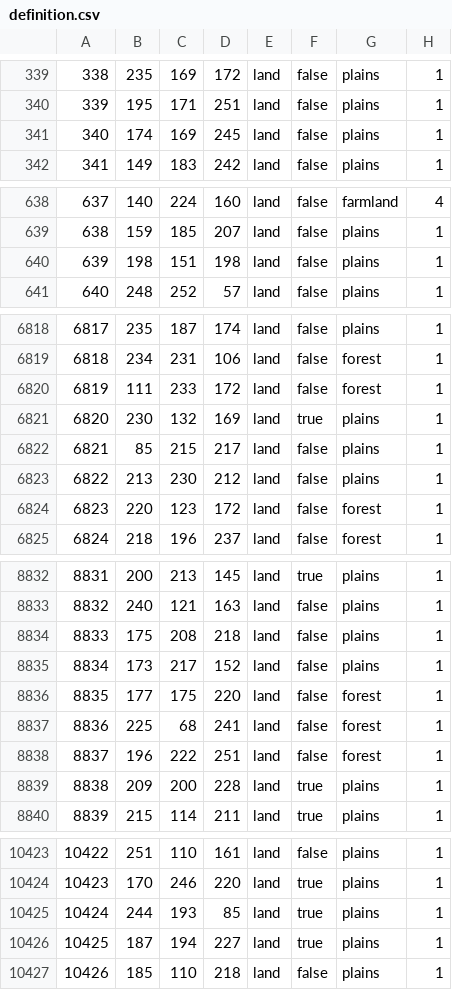
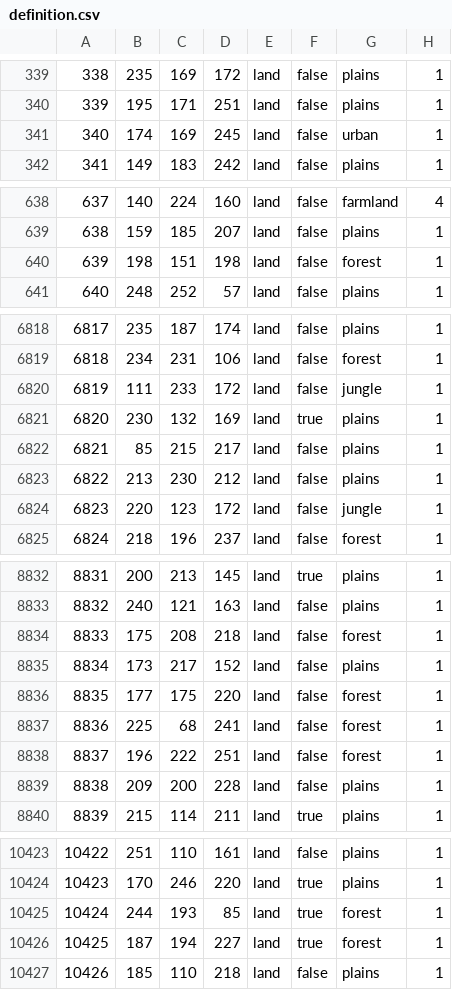
Before and after one commit to Choo-Choo-Oreo/aNCFO_cco, a CSV file: map/definition.csv, drawn as a sheet; only a part is shown, gaps mark what is left out; the diff covers the shown part only.

```diff
--- a/map/definition.csv
+++ b/map/definition.csv
@@ -340,3 +340,3 @@
 339;195;171;251;land;false;plains;1
-340;174;169;245;land;false;plains;1
+340;174;169;245;land;false;urban;1
 341;149;183;242;land;false;plains;1
@@ -639,3 +639,3 @@
 638;159;185;207;land;false;plains;1
-639;198;151;198;land;false;plains;1
+639;198;151;198;land;false;forest;1
 640;248;252;57;land;false;plains;1
@@ -6819,3 +6819,3 @@
 6818;234;231;106;land;false;forest;1
-6819;111;233;172;land;false;forest;1
+6819;111;233;172;land;false;jungle;1
 6820;230;132;169;land;true;plains;1
@@ -6823,3 +6823,3 @@
 6822;213;230;212;land;false;plains;1
-6823;220;123;172;land;false;forest;1
+6823;220;123;172;land;false;jungle;1
 6824;218;196;237;land;false;forest;1
@@ -8833,3 +8833,3 @@
 8832;240;121;163;land;false;plains;1
-8833;175;208;218;land;false;plains;1
+8833;175;208;218;land;false;forest;1
 8834;173;217;152;land;false;plains;1
@@ -8838,3 +8838,3 @@
 8837;196;222;251;land;false;forest;1
-8838;209;200;228;land;true;plains;1
+8838;209;200;228;land;false;plains;1
 8839;215;114;211;land;true;plains;1
@@ -10424,4 +10424,4 @@
 10423;170;246;220;land;true;plains;1
-10424;244;193;85;land;true;plains;1
-10425;187;194;227;land;true;plains;1
+10424;244;193;85;land;true;forest;1
+10425;187;194;227;land;true;forest;1
 10426;185;110;218;land;false;plains;1
```
Also changed, not shown: 62 edited cells elsewhere in this file, map/adjacencies.csv, 29 other files.
